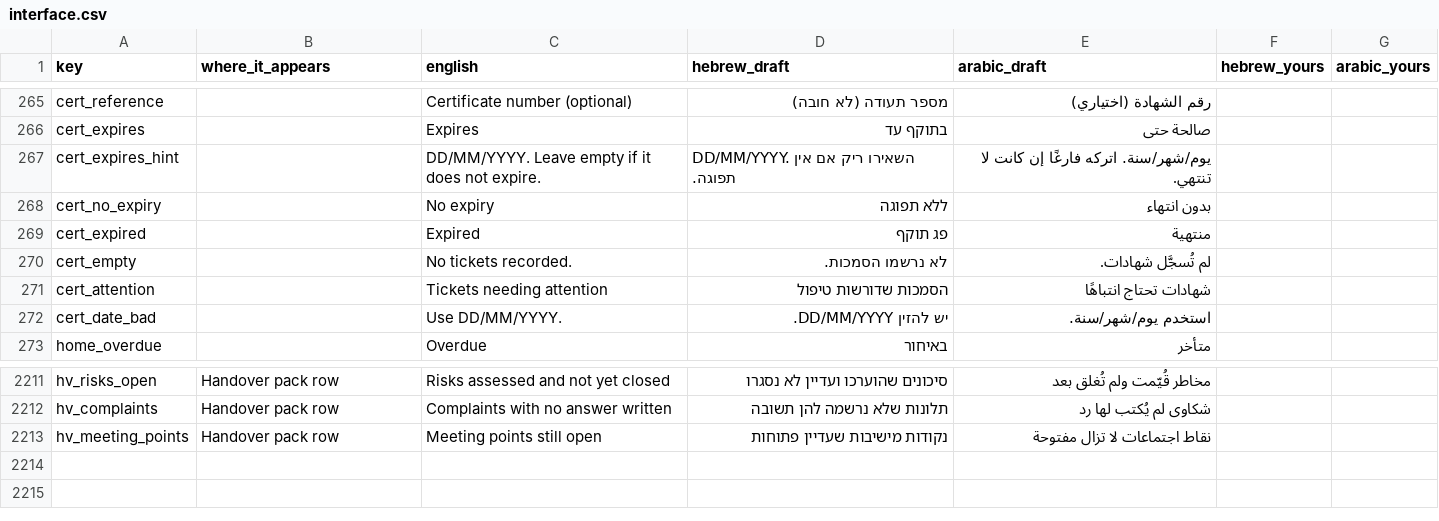
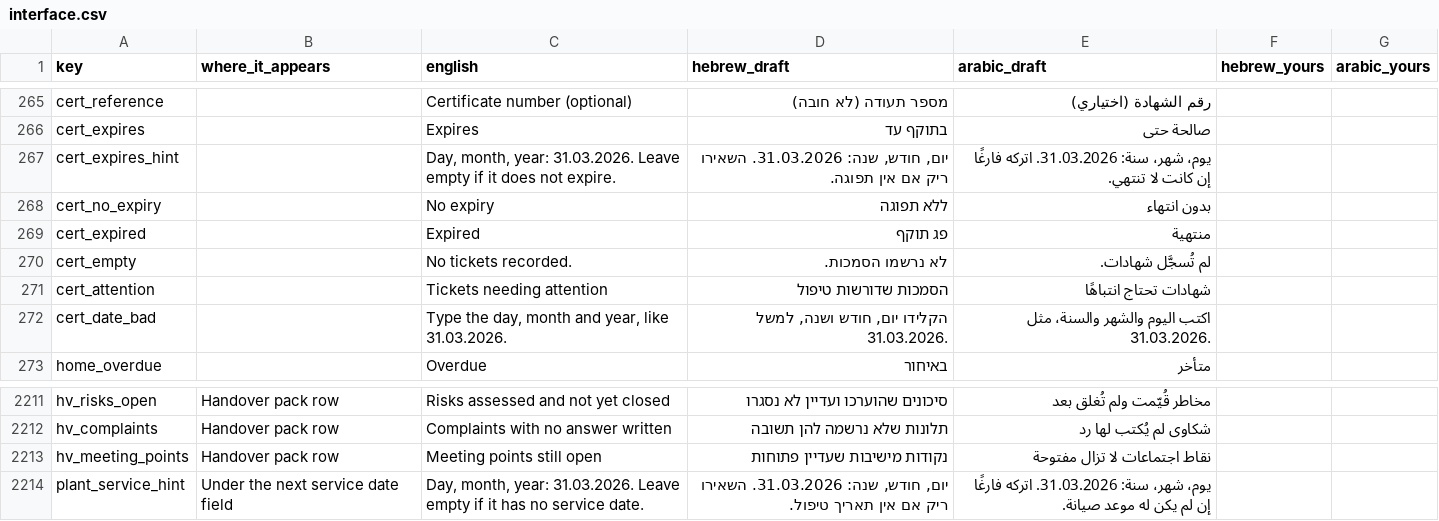
Before and after one commit to JO0Dile/Construction-trades, a CSV file: docs/translation/interface.csv, drawn as a sheet; only a part is shown, gaps mark what is left out.

```diff
--- a/docs/translation/interface.csv
+++ b/docs/translation/interface.csv
@@ -266,3 +266,3 @@ cert_reference,,Certificate number (optional),מספר תעודה (לא חובה
 cert_expires,,Expires,בתוקף עד,صالحة حتى,,
-cert_expires_hint,,DD/MM/YYYY. Leave empty if it does not expire.,DD/MM/YYYY. השאירו ריק אם אין תפוגה.,يوم/شهر/سنة. اتركه فارغًا إن كانت لا تنتهي.,,
+cert_expires_hint,,"Day, month, year: 31.03.2026. Leave empty if it does not expire.","יום, חודש, שנה: 31.03.2026. השאירו ריק אם אין תפוגה.",يوم، شهر، سنة: 31.03.2026. اتركه فارغًا إن كانت لا تنتهي.,,
 cert_no_expiry,,No expiry,ללא תפוגה,بدون انتهاء,,
@@ -271,3 +271,3 @@ cert_empty,,No tickets recorded.,לא נרשמו הסמכות.,لم تُسجَّ
 cert_attention,,Tickets needing attention,הסמכות שדורשות טיפול,شهادات تحتاج انتباهًا,,
-cert_date_bad,,Use DD/MM/YYYY.,יש להזין DD/MM/YYYY.,استخدم يوم/شهر/سنة.,,
+cert_date_bad,,"Type the day, month and year, like 31.03.2026.","הקלידו יום, חודש ושנה, למשל 31.03.2026.",اكتب اليوم والشهر والسنة، مثل 31.03.2026.,,
 home_overdue,,Overdue,באיחור,متأخر,,
@@ -2213 +2213,2 @@ hv_complaints,Handover pack row,Complaints with no answer written,תלונות
 hv_meeting_points,Handover pack row,Meeting points still open,נקודות מישיבות שעדיין פתוחות,نقاط اجتماعات لا تزال مفتوحة,,
+plant_service_hint,Under the next service date field,"Day, month, year: 31.03.2026. Leave empty if it has no service date.","יום, חודש, שנה: 31.03.2026. השאירו ריק אם אין תאריך טיפול.",يوم، شهر، سنة: 31.03.2026. اتركه فارغًا إن لم يكن له موعد صيانة.,,
```
Also changed, not shown: 14 other files.
